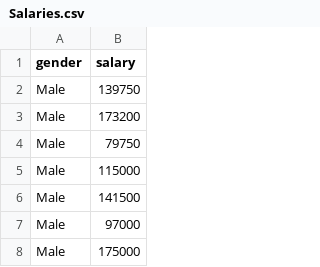
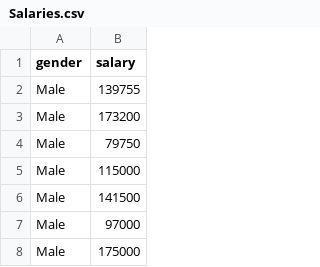
Before and after one commit to JitendraAlim/Data, a CSV file: Salaries.csv, drawn as a sheet; only a part is shown.

Commit message:
Data for 2 Sample t-Test (Values in same variable)
The data consists of salaries of male and female employees

```diff
--- a/Salaries.csv
+++ b/Salaries.csv
@@ -1,3 +1,3 @@
 gender,salary
-Male,139750
+Male,139755
 Male,173200
```
